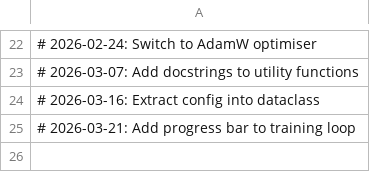
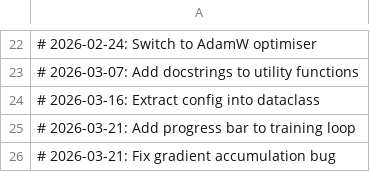
Before and after one commit to igormadson05031996-cloud/micrograd-engine, a CSV file: results.csv, drawn as a sheet; only a part is shown, gaps mark what is left out.

```diff
--- a/results.csv
+++ b/results.csv
@@ -25 +25,2 @@
 # 2026-03-21: Add progress bar to training loop
+# 2026-03-21: Fix gradient accumulation bug
```
